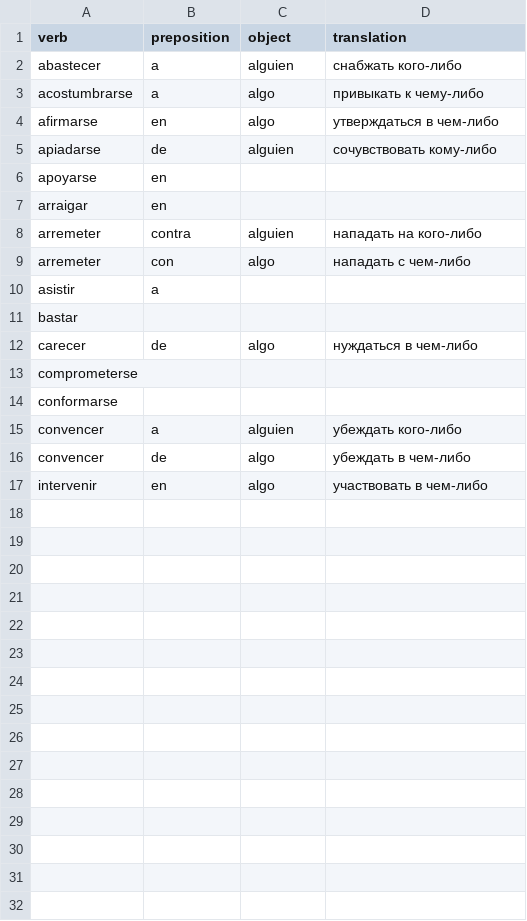
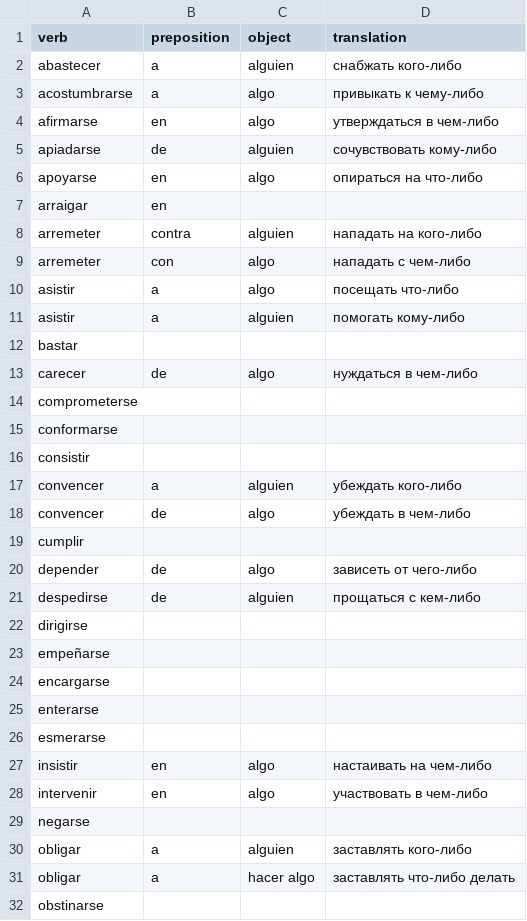
Before and after one commit to YuliaTsareva/spanish-c1, a CSV file: data/verbs.csv, drawn as a sheet; only a part is shown; the diff covers the shown part only.

Commit message:
Add more verbs.

```diff
--- a/data/verbs.csv
+++ b/data/verbs.csv
@@ -5,3 +5,3 @@ afirmarse,en,algo,утверждаться в чем-либо
 apiadarse,de,alguien,сочувствовать кому-либо
-apoyarse,en,,
+apoyarse,en,algo,опираться на что-либо
 arraigar,en,,
@@ -9,3 +9,4 @@ arremeter,contra,alguien,нападать на кого-либо
 arremeter,con,algo,нападать с чем-либо
-asistir,a,,
+asistir,a,algo,посещать что-либо
+asistir,a,alguien,помогать кому-либо
 bastar,,,
@@ -14,4 +15,18 @@ comprometerse,,,
 conformarse,,,
+consistir,,,
 convencer,a,alguien,убеждать кого-либо
 convencer,de,algo,убеждать в чем-либо
+cumplir,,,
+depender,de,algo,зависеть от чего-либо
+despedirse,de,alguien,прощаться с кем-либо
+dirigirse
+empeñarse
+encargarse
+enterarse
+esmerarse
+insistir,en,algo,настаивать на чем-либо
 intervenir,en,algo,участвовать в чем-либо
+negarse,
+obligar,a,alguien,заставлять кого-либо
+obligar,a,hacer algo,заставлять что-либо делать
+obstinarse
```
Also changed, not shown: 11 added rows elsewhere in this file.
